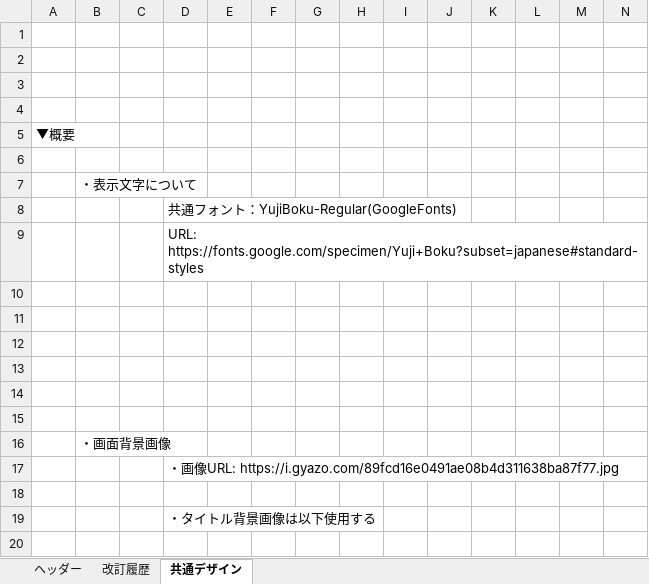
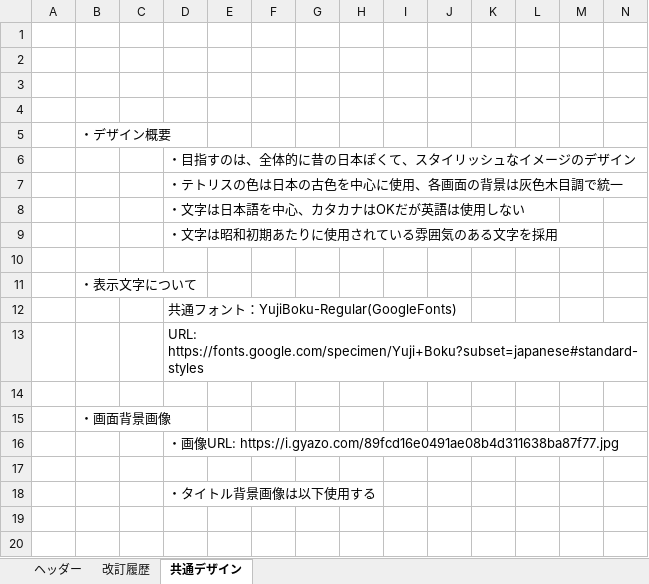
Before and after one commit to growthTeamSince2020/document, an Excel workbook: 2021年_テトリス/02_基本設計書/【基本設計】画面設計書(処理設計)_共通デザイン.xlsx, sheet 共通デザイン, drawn as a sheet; only a part is shown; the shorter side is filled out with more unchanged rows; values as stored, in another font and other column widths than the file's, no borders; charts and pictures not drawn; removed rows and columns are numbered as before the commit, all else as after; rows hold the shown columns only; the diff names each change by its address in the sheet, - before the commit and + after, or states it on an @@ line.

Commit message:
デザインの方向性が書いてないので、デザイン概要を追加

```diff
--- a/2021年_テトリス/02_基本設計書/【基本設計】画面設計書(処理設計)_共通デザイン.xlsx (sheet 共通デザイン)
+++ b/2021年_テトリス/02_基本設計書/【基本設計】画面設計書(処理設計)_共通デザイン.xlsx (sheet 共通デザイン)
-row 5: ▼概要
+row 5:  | ・デザイン概要
+row 6:  |  |  | ・目指すのは、全体的に昔の日本ぽくて、スタイリッシュなイメージのデザイン
+row 7:  |  |  | ・テトリスの色は日本の古色を中心に使用、各画面の背景は灰色木目調で統一
+row 8:  |  |  | ・文字は日本語を中心、カタカナはOKだが英語は使用しない
+row 9:  |  |  | ・文字は昭和初期あたりに使用されている雰囲気のある文字を採用
-row 10: (empty)
-row 11: (empty)
-row 12: (empty)
-row 13: (empty)
-row 14: (empty)
```
Also changed, not shown: sheet 改訂履歴, charts or pictures.
